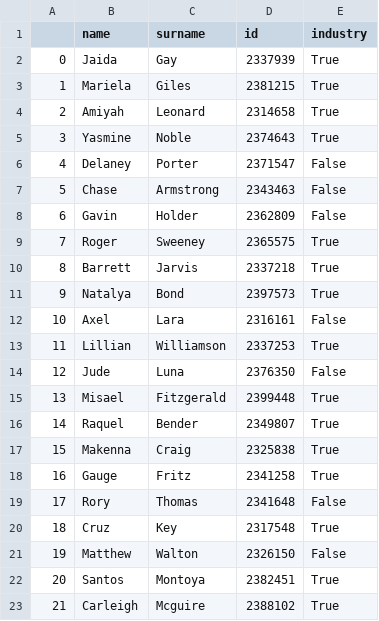
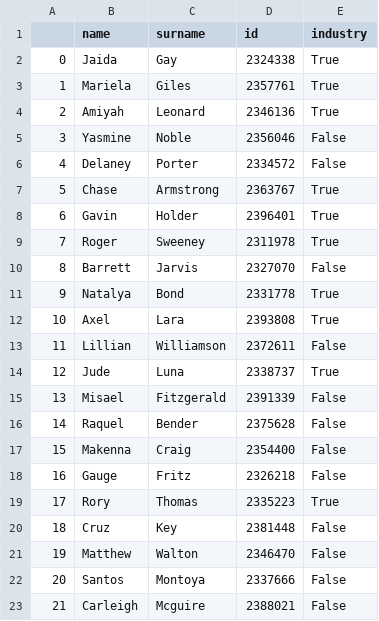
Before and after one commit to uqglmn/dhv, a CSV file: q3/industry.csv, drawn as a sheet; only a part is shown; the diff covers the shown part only.

```diff
--- a/q3/industry.csv
+++ b/q3/industry.csv
@@ -1,23 +1,23 @@
 ,name,surname,id,industry
-0,Jaida , Gay,2337939,True
-1,Mariela , Giles,2381215,True
-2,Amiyah , Leonard,2314658,True
-3,Yasmine , Noble,2374643,True
-4,Delaney , Porter,2371547,False
-5,Chase , Armstrong,2343463,False
-6,Gavin , Holder,2362809,False
-7,Roger , Sweeney,2365575,True
-8,Barrett , Jarvis,2337218,True
-9,Natalya , Bond,2397573,True
-10,Axel , Lara,2316161,False
-11,Lillian , Williamson,2337253,True
-12,Jude , Luna,2376350,False
-13,Misael , Fitzgerald,2399448,True
-14,Raquel , Bender,2349807,True
-15,Makenna , Craig,2325838,True
-16,Gauge , Fritz,2341258,True
-17,Rory , Thomas,2341648,False
-18,Cruz , Key,2317548,True
-19,Matthew , Walton,2326150,False
-20,Santos , Montoya,2382451,True
-21,Carleigh , Mcguire,2388102,True
+0,Jaida , Gay,2324338,True
+1,Mariela , Giles,2357761,True
+2,Amiyah , Leonard,2346136,True
+3,Yasmine , Noble,2356046,False
+4,Delaney , Porter,2334572,False
+5,Chase , Armstrong,2363767,True
+6,Gavin , Holder,2396401,True
+7,Roger , Sweeney,2311978,True
+8,Barrett , Jarvis,2327070,False
+9,Natalya , Bond,2331778,True
+10,Axel , Lara,2393808,True
+11,Lillian , Williamson,2372611,False
+12,Jude , Luna,2338737,True
+13,Misael , Fitzgerald,2391339,False
+14,Raquel , Bender,2375628,False
+15,Makenna , Craig,2354400,False
+16,Gauge , Fritz,2326218,False
+17,Rory , Thomas,2335223,True
+18,Cruz , Key,2381448,False
+19,Matthew , Walton,2346470,False
+20,Santos , Montoya,2337666,False
+21,Carleigh , Mcguire,2388021,False
```
Also changed, not shown: 54 edited cells elsewhere in this file, q3/grades01.csv, q3/grades02.csv, 4 other files.
